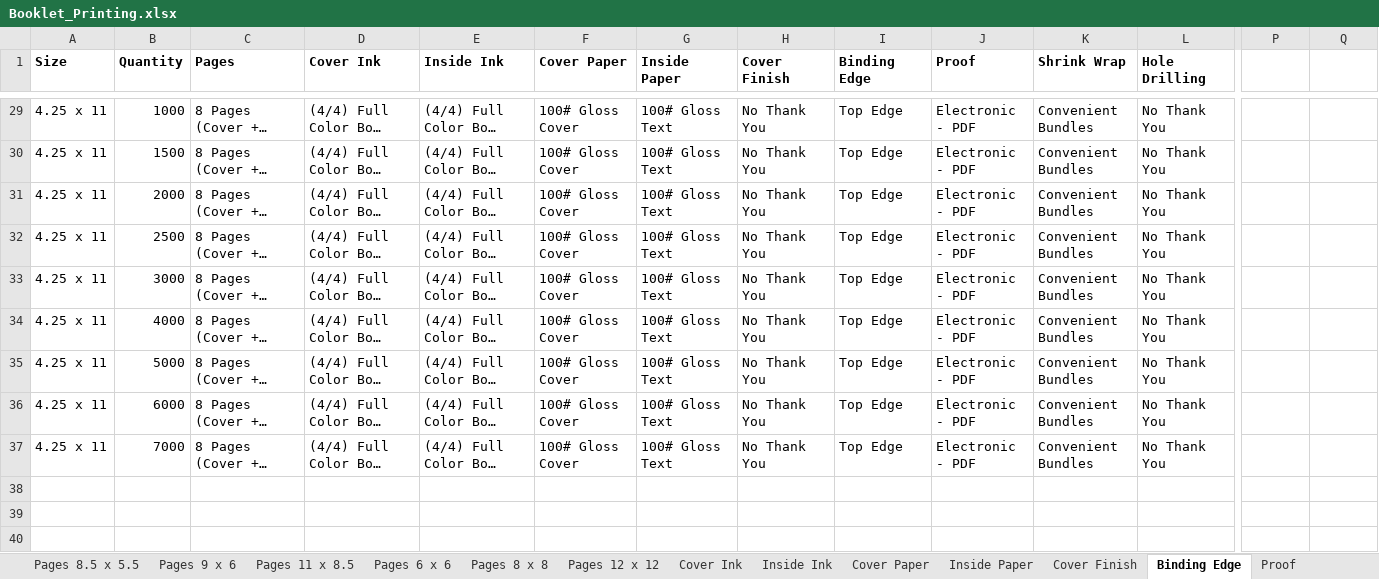
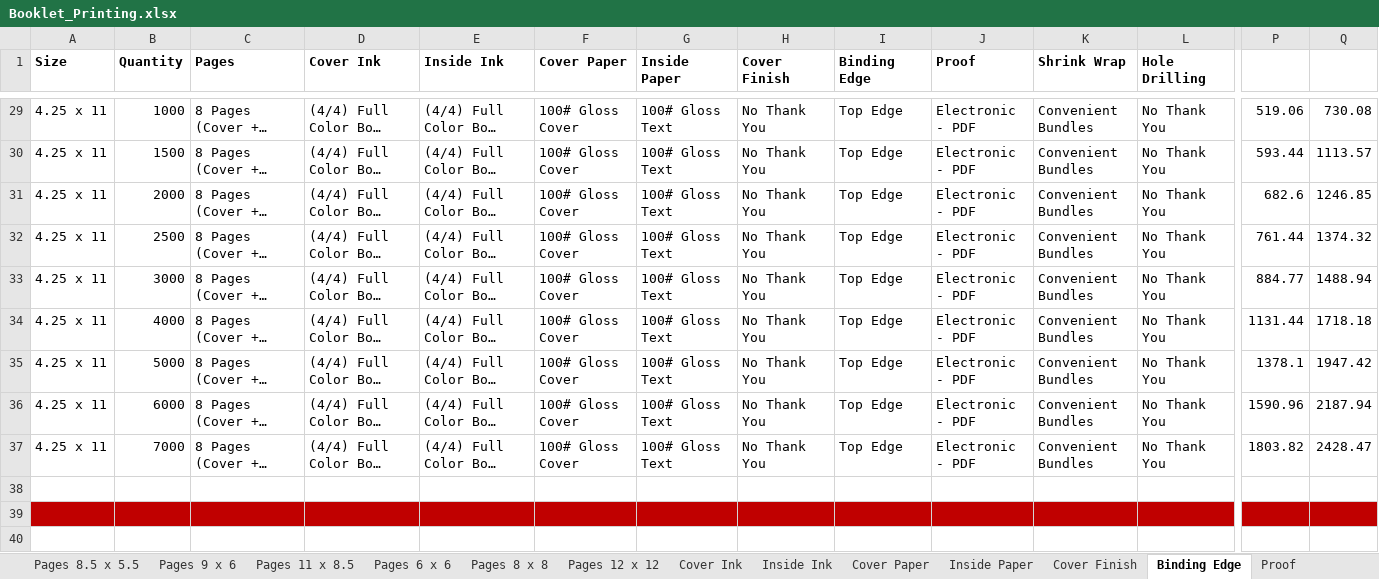
Before and after one commit to eeem77/playwright-node-app, an Excel workbook: Booklet_Printing.xlsx, sheet Binding Edge, drawn as a sheet; only a part is shown, gaps mark what is left out; long unchanged cells end in …; values as stored, in another font and other column widths than the file's, no borders; the diff covers the shown part only; the diff names each change by its address in the sheet, - before the commit and + after, or states it on an @@ line.

```diff
--- a/Booklet_Printing.xlsx (sheet Binding Edge)
+++ b/Booklet_Printing.xlsx (sheet Binding Edge)
-P29: (empty)
+P29: 519.06
-Q29: (empty)
+Q29: 730.08
-P30: (empty)
+P30: 593.44
-Q30: (empty)
+Q30: 1113.57
-P31: (empty)
+P31: 682.6
-Q31: (empty)
+Q31: 1246.85
-P32: (empty)
+P32: 761.44
-Q32: (empty)
+Q32: 1374.32
-P33: (empty)
+P33: 884.77
-Q33: (empty)
+Q33: 1488.94
-P34: (empty)
+P34: 1131.44
-Q34: (empty)
+Q34: 1718.18
-P35: (empty)
+P35: 1378.1
-Q35: (empty)
+Q35: 1947.42
-P36: (empty)
+P36: 1590.96
-Q36: (empty)
+Q36: 2187.94
-P37: (empty)
+P37: 1803.82
-Q37: (empty)
+Q37: 2428.47
-A39:Q39 fill: none
+A39:Q39 fill: #C00000
```
Also changed, not shown: 750 edited cells and cell formats elsewhere in this sheet, sheet Proof, other sheet tabs, 3 other files.
